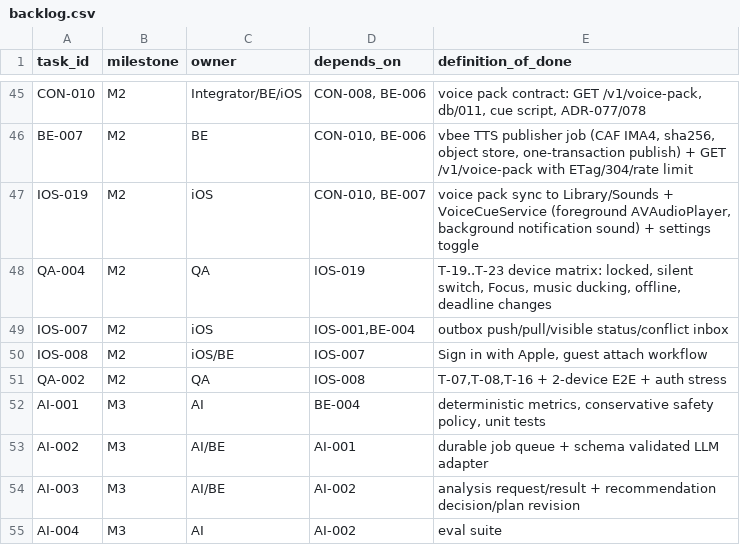
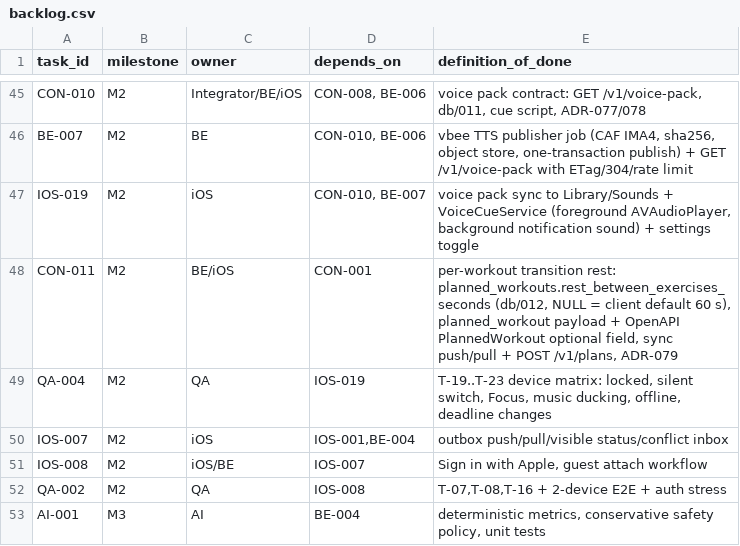
Before and after one commit to vuta1927/CALI, a CSV file: contracts/backlog.csv, drawn as a sheet; only a part is shown, gaps mark what is left out; the shorter side is filled out with more unchanged rows.

```diff
--- a/contracts/backlog.csv
+++ b/contracts/backlog.csv
@@ -47,2 +47,3 @@ BE-007,M2,BE,"CON-010, BE-006","vbee TTS publisher job (CAF IMA4, sha256, object
 IOS-019,M2,iOS,"CON-010, BE-007","voice pack sync to Library/Sounds + VoiceCueService (foreground AVAudioPlayer, background notification sound) + settings toggle"
+CON-011,M2,BE/iOS,CON-001,"per-workout transition rest: planned_workouts.rest_between_exercises_seconds (db/012, NULL = client default 60 s), planned_workout payload + OpenAPI PlannedWorkout optional field, sync push/pull + POST /v1/plans, ADR-079"
 QA-004,M2,QA,IOS-019,"T-19..T-23 device matrix: locked, silent switch, Focus, music ducking, offline, deadline changes"
```
Also changed, not shown: 18 other files.
